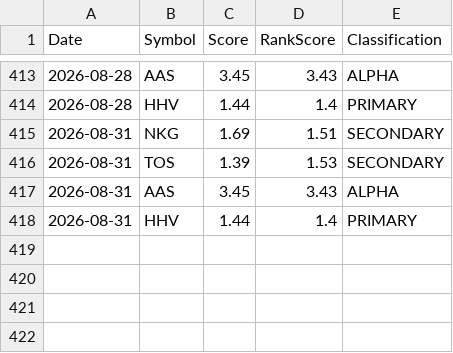
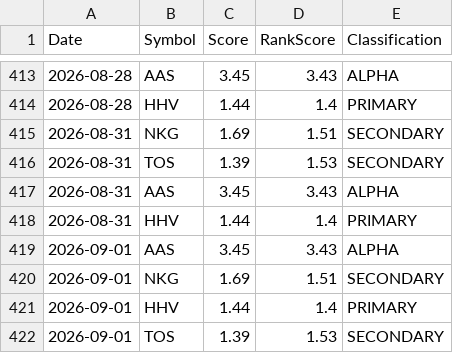
Before and after one commit to Quanghoaai/Aether-Quant, a CSV file: history.csv, drawn as a sheet; only a part is shown, gaps mark what is left out; the diff names each change by its address in the sheet, - before the commit and + after, or states it on an @@ line.

```diff
--- a/history.csv
+++ b/history.csv
+row 419: 2026-09-01 | AAS | 3.45 | 3.43 | ALPHA
+row 420: 2026-09-01 | NKG | 1.69 | 1.51 | SECONDARY
+row 421: 2026-09-01 | HHV | 1.44 | 1.4 | PRIMARY
+row 422: 2026-09-01 | TOS | 1.39 | 1.53 | SECONDARY
```
Also changed, not shown: 3 other files.
